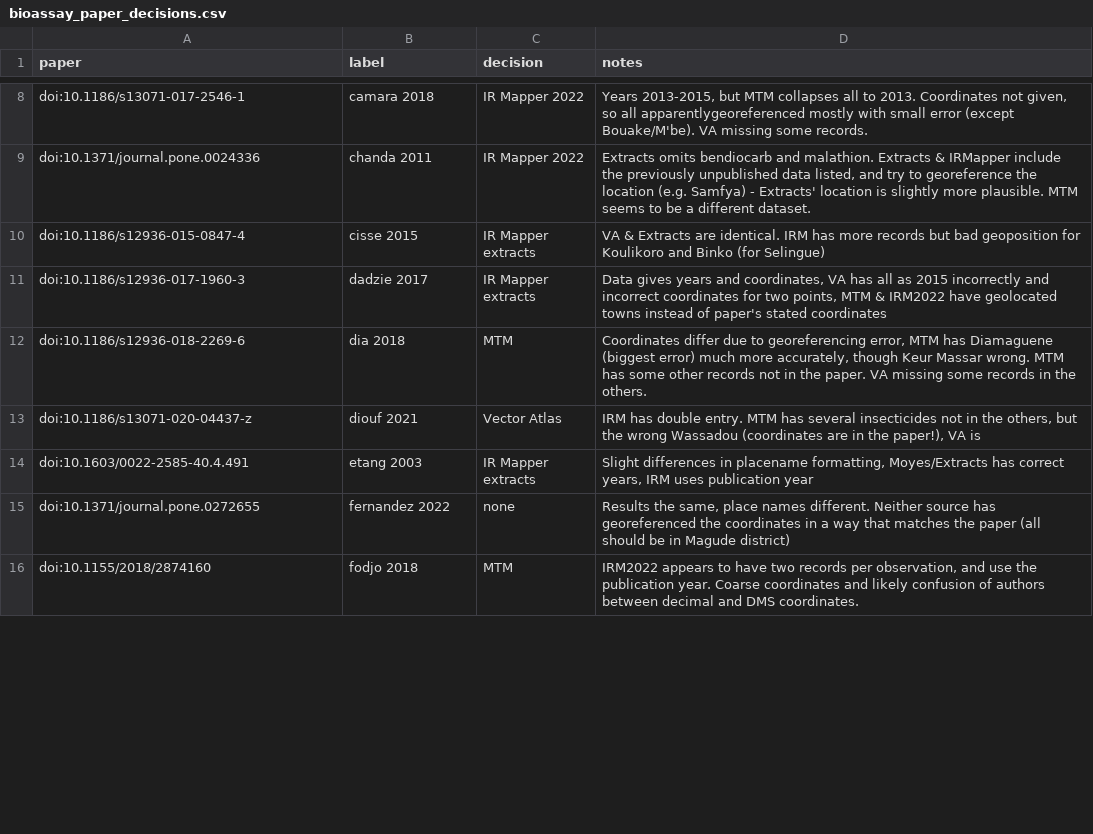
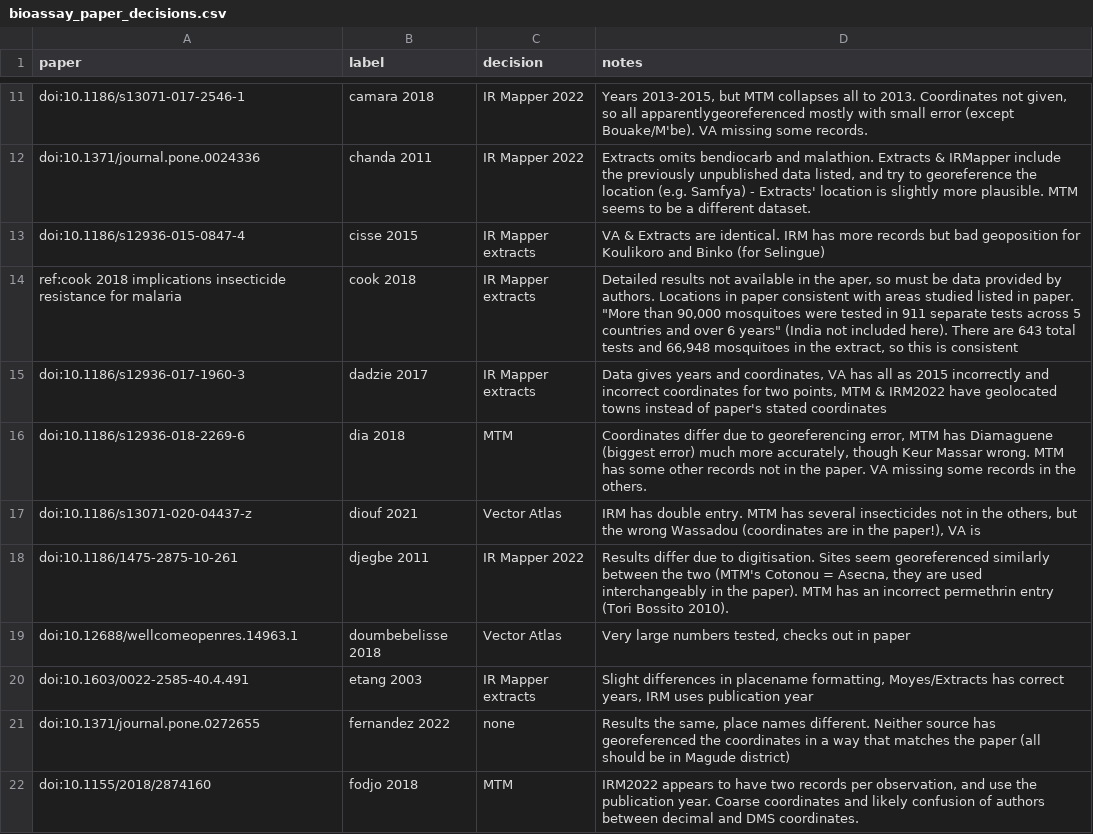
Before and after one commit to goldingn/ir_cube, a CSV file: review/bioassay_paper_decisions.csv, drawn as a sheet; only a part is shown, gaps mark what is left out; the diff covers the shown part only; the diff names each change by its address in the sheet, - before the commit and + after, or states it on an @@ line.

```diff
--- a/review/bioassay_paper_decisions.csv
+++ b/review/bioassay_paper_decisions.csv
+row 14: ref:cook 2018 implications insecticide resistance for malaria | cook 2018 | IR Mapper extracts | Detailed results not available in the aper, so must be data provided by authors. Locations in paper consistent with areas studied listed in paper. "More than 90,000 mosquitoes were tested in 911 separate tests across 5 countries and over 6 years" (India not included here). There are 643 total tests and 66,948 mosquitoes in the extract, so this is consistent
+row 18: doi:10.1186/1475-2875-10-261 | djegbe 2011 | IR Mapper 2022 | Results differ due to digitisation. Sites seem georeferenced similarly between the two (MTM's Cotonou = Asecna, they are used interchangeably in the paper). MTM has an incorrect permethrin entry (Tori Bossito 2010).
+row 19: doi:10.12688/wellcomeopenres.14963.1 | doumbebelisse 2018 | Vector Atlas | Very large numbers tested, checks out in paper
```
Also changed, not shown: 23 added rows and 2 edited cells elsewhere in this file, 1 other file.
